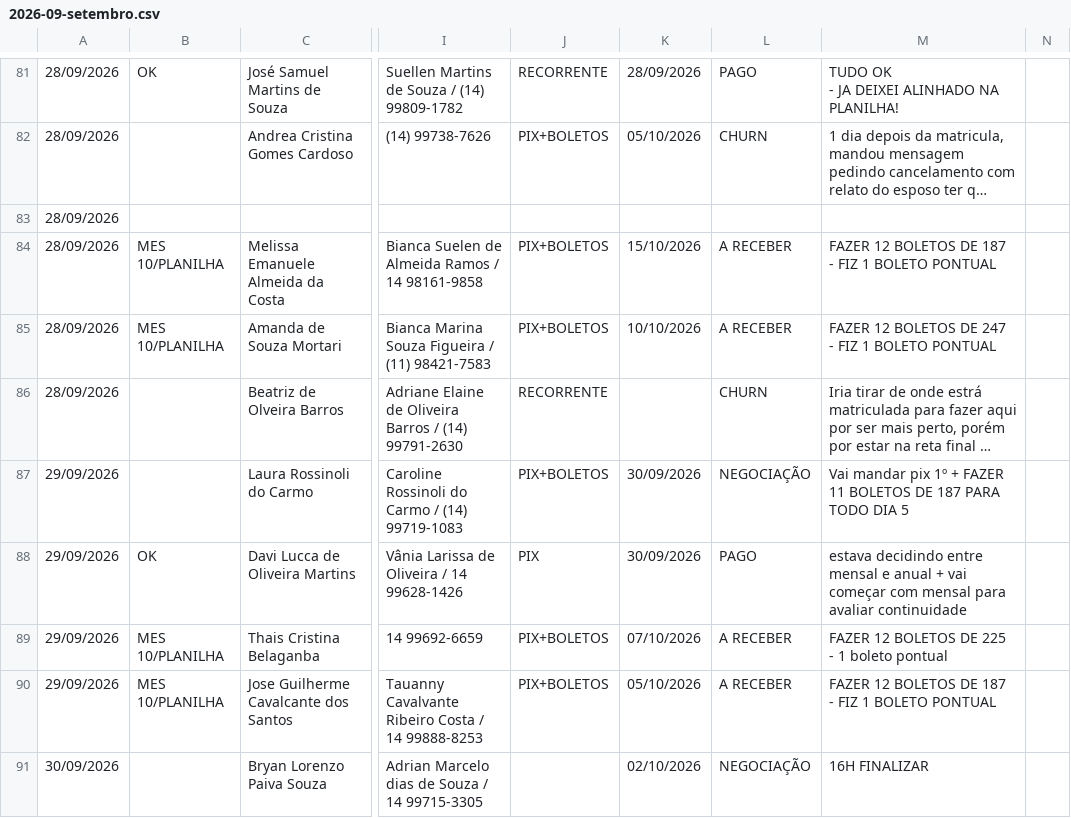
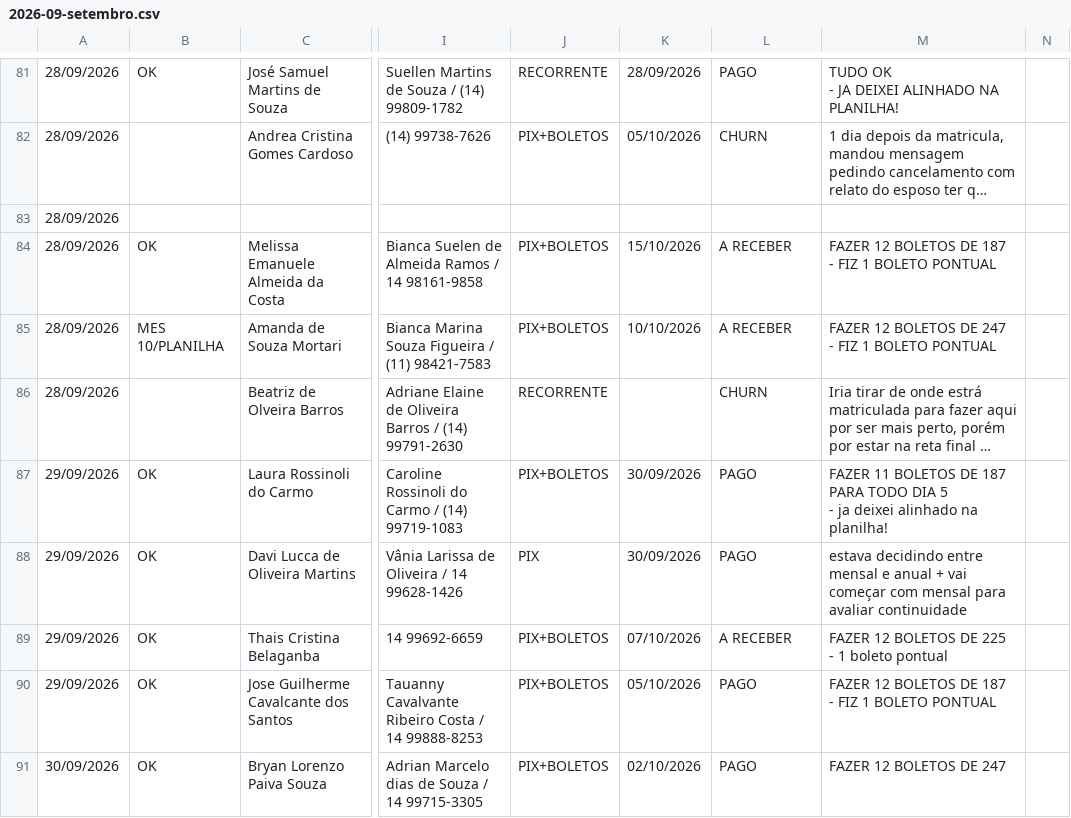
Before and after one commit to matheusfelipemkt/dashboard-superacao, a CSV file: data/fechamento/2026-09-setembro.csv, drawn as a sheet; only a part is shown, gaps mark what is left out; long unchanged cells end in …; ↵ is a line break in a cell; the diff covers the shown part only; the diff names each change by its address in the sheet, - before the commit and + after, or states it on an @@ line.

```diff
--- a/data/fechamento/2026-09-setembro.csv
+++ b/data/fechamento/2026-09-setembro.csv
-B84: MES 10/PLANILHA
+B84: OK
-B87: (empty)
+B87: OK
-L87: NEGOCIAÇÃO
+L87: PAGO
-M87: Vai mandar pix 1º + FAZER 11 BOLETOS DE 187 PARA TODO DIA 5
+M87: FAZER 11 BOLETOS DE 187 PARA TODO DIA 5 ↵ - ja deixei alinhado na planilha!
-B89:B90: MES 10/PLANILHA
+B89:B90: OK
-L90: A RECEBER
+L90: PAGO
-B91: (empty)
+B91: OK
-J91: (empty)
+J91: PIX+BOLETOS
-L91: NEGOCIAÇÃO
+L91: PAGO
-M91: 16H FINALIZAR
+M91: FAZER 12 BOLETOS DE 247
```
Also changed, not shown: 1 added row, 1 removed row and 126 edited cells elsewhere in this file, data/fechamento/2026-08-agosto.csv, 4 other files.
